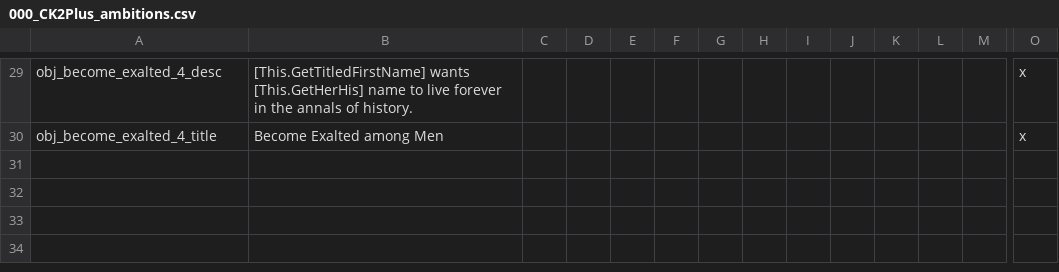
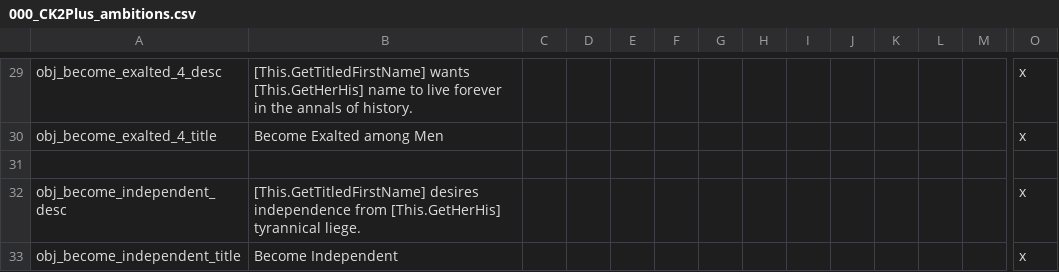
Before and after one commit to ck2plus/CK2Plus_Rewrite, a CSV file: CK2Plus/localisation/000_CK2Plus_ambitions.csv, drawn as a sheet; only a part is shown, gaps mark what is left out; rows hold the shown columns only; the diff names each change by its address in the sheet, - before the commit and + after, or states it on an @@ line.

Commit message:
Added 'become_independent' ambition

```diff
--- a/CK2Plus/localisation/000_CK2Plus_ambitions.csv
+++ b/CK2Plus/localisation/000_CK2Plus_ambitions.csv
+row 31: (empty)
+row 32: obj_become_independent_desc | [This.GetTitledFirstName] desires independence from [This.GetHerHis] tyrannical liege. |  |  |  |  |  |  |  |  |  |  |  | x
+row 33: obj_become_independent_title | Become Independent |  |  |  |  |  |  |  |  |  |  |  | x
```
Also changed, not shown: 3 other files.
